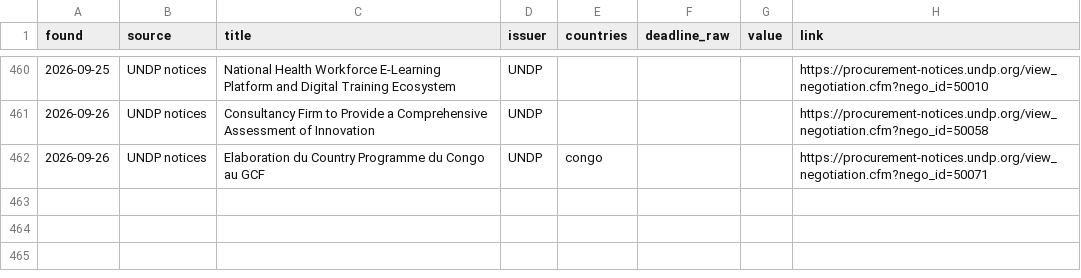
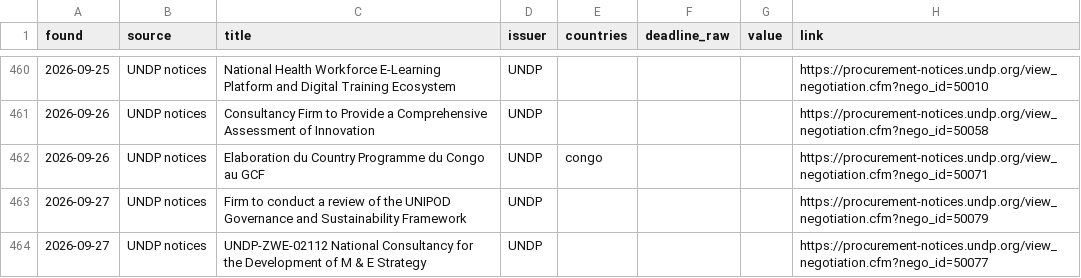
Before and after one commit to nickyb123abc/MIAfrica_RFP, a CSV file: data/opportunities.csv, drawn as a sheet; only a part is shown, gaps mark what is left out.

```diff
--- a/data/opportunities.csv
+++ b/data/opportunities.csv
@@ -462 +462,3 @@ found,source,title,issuer,countries,deadline_raw,value,link
 2026-09-26,UNDP notices,Elaboration du Country Programme du Congo au GCF,UNDP,congo,,,https://procurement-notices.undp.org/view_negotiation.cfm?nego_id=50071
+2026-09-27,UNDP notices,Firm to conduct a review of the UNIPOD Governance and Sustainability Framework,UNDP,,,,https://procurement-notices.undp.org/view_negotiation.cfm?nego_id=50079
+2026-09-27,UNDP notices,UNDP-ZWE-02112 National Consultancy for the Development of M & E Strategy,UNDP,,,,https://procurement-notices.undp.org/view_negotiation.cfm?nego_id=50077
```
Also changed, not shown: 7 other files.
